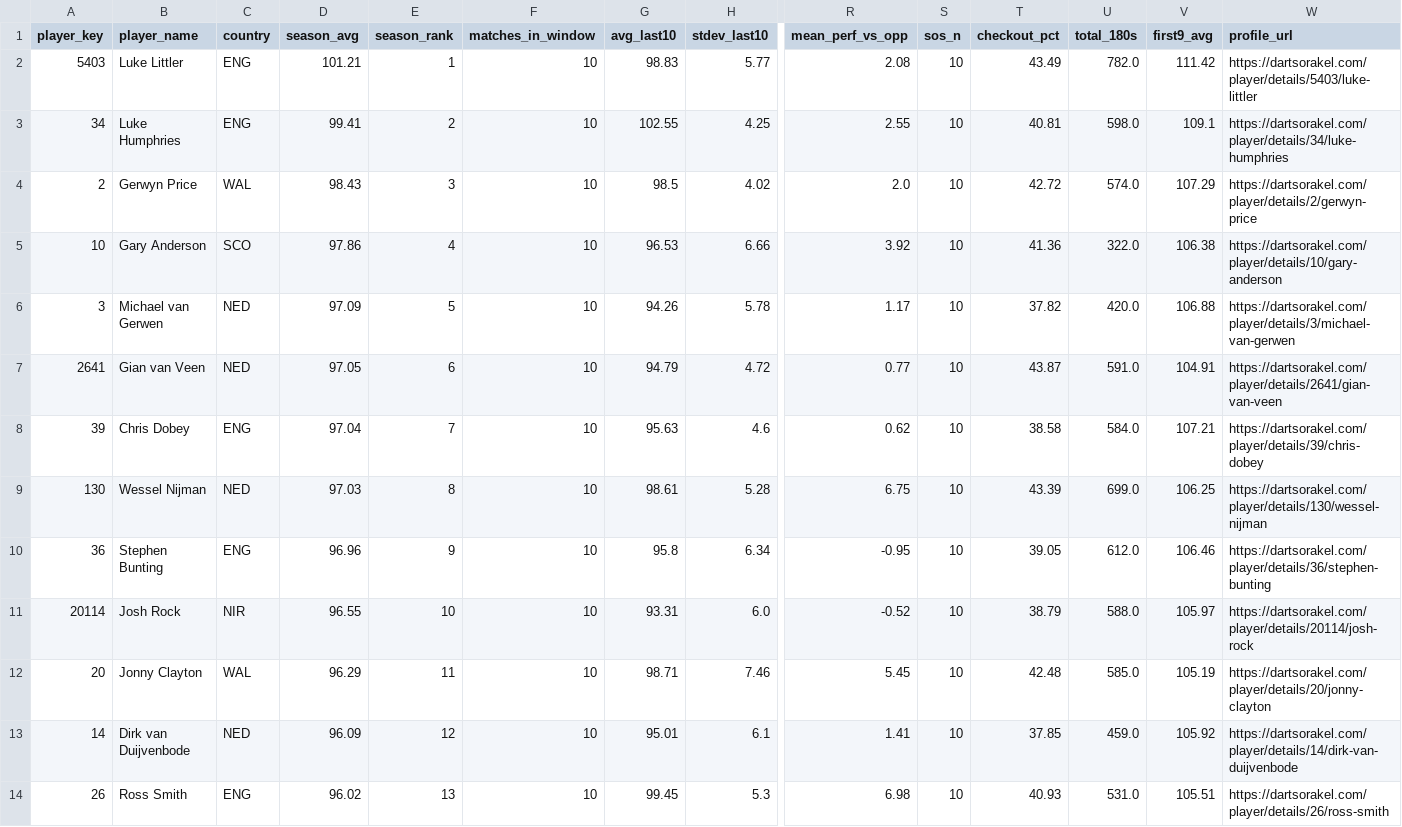
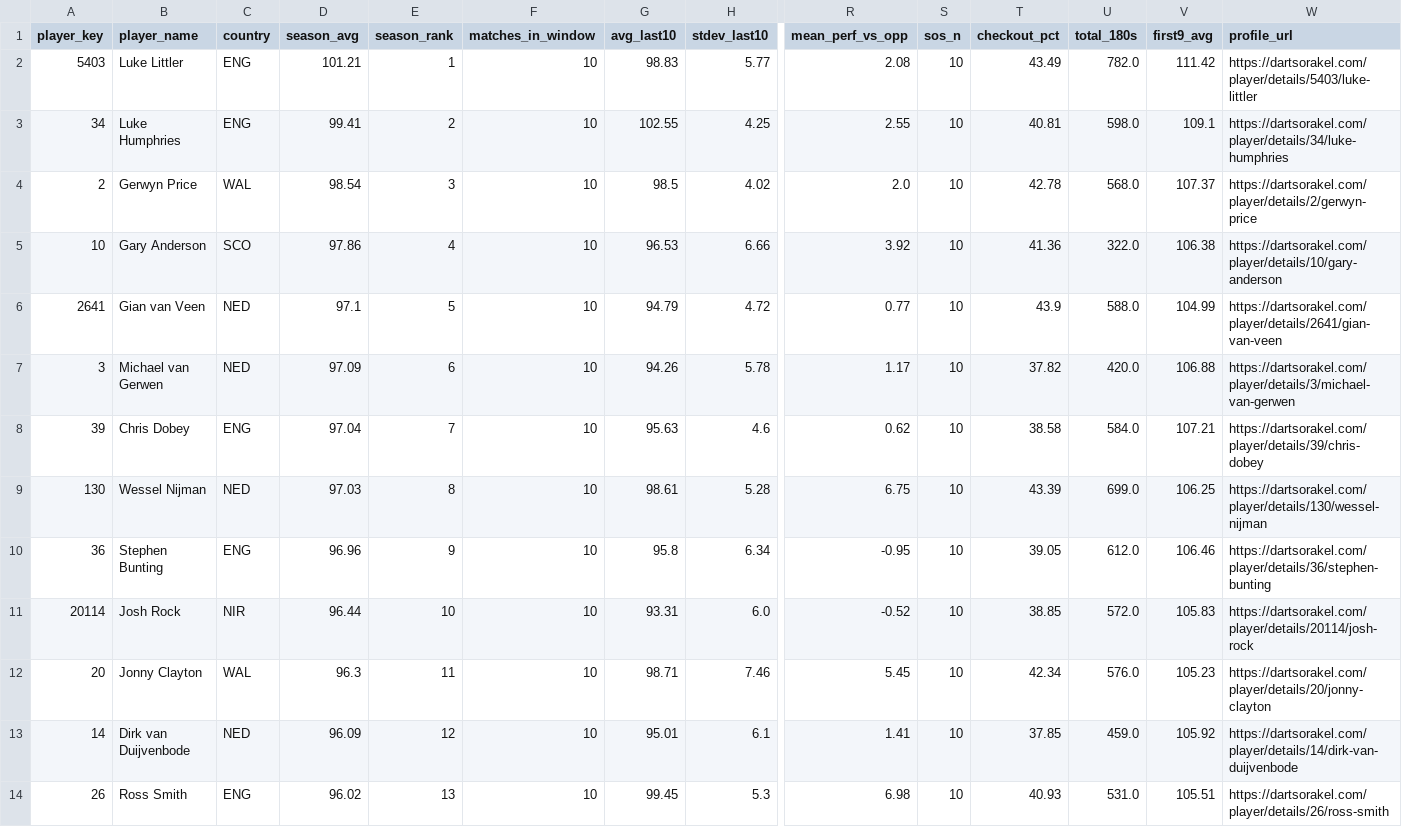
Before and after one commit to walker95sam/darts, a CSV file: docs/data/tourcard_summary.csv, drawn as a sheet; only a part is shown, gaps mark what is left out; removed rows and columns are numbered as before the commit, all else as after; rows hold the shown columns only; the diff covers the shown part only; the diff names each change by its address in the sheet, - before the commit and + after, or states it on an @@ line.

```diff
--- a/docs/data/tourcard_summary.csv
+++ b/docs/data/tourcard_summary.csv
-D4 (season_avg): 98.43
+D4 (season_avg): 98.54
-T4 (checkout_pct): 42.72
+T4 (checkout_pct): 42.78
-U4 (total_180s): 574.0
+U4 (total_180s): 568.0
-V4 (first9_avg): 107.29
+V4 (first9_avg): 107.37
+row 6: 2641 | Gian van Veen | NED | 97.1 | 5 | 10 | 94.79 | 4.72 | 0.77 | 10 | 43.9 | 588.0 | 104.99 | https://dartsorakel.com/player/details/2641/gian-van-veen
-E7 (season_rank): 5
+E7 (season_rank): 6
-row 7: 2641 | Gian van Veen | NED | 97.05 | 6 | 10 | 94.79 | 4.72 | 0.77 | 10 | 43.87 | 591.0 | 104.91 | https://dartsorakel.com/player/details/2641/gian-van-veen
-D11 (season_avg): 96.55
+D11 (season_avg): 96.44
-T11 (checkout_pct): 38.79
+T11 (checkout_pct): 38.85
-U11 (total_180s): 588.0
+U11 (total_180s): 572.0
-V11 (first9_avg): 105.97
+V11 (first9_avg): 105.83
-D12 (season_avg): 96.29
+D12 (season_avg): 96.3
-T12 (checkout_pct): 42.48
+T12 (checkout_pct): 42.34
-U12 (total_180s): 585.0
+U12 (total_180s): 576.0
-V12 (first9_avg): 105.19
+V12 (first9_avg): 105.23
```
Also changed, not shown: 2 added rows, 2 removed rows and 24 edited cells elsewhere in this file, docs/data/tourcard_matches_long.csv, 1 other file.
